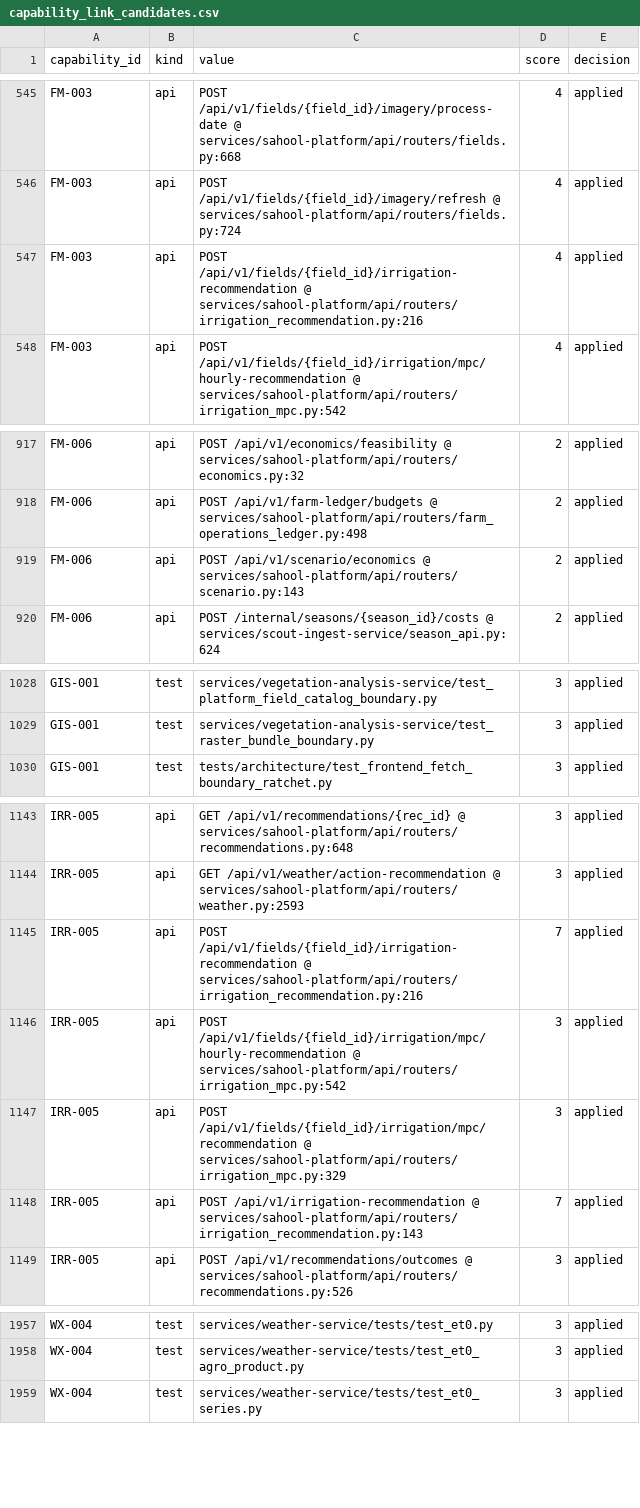
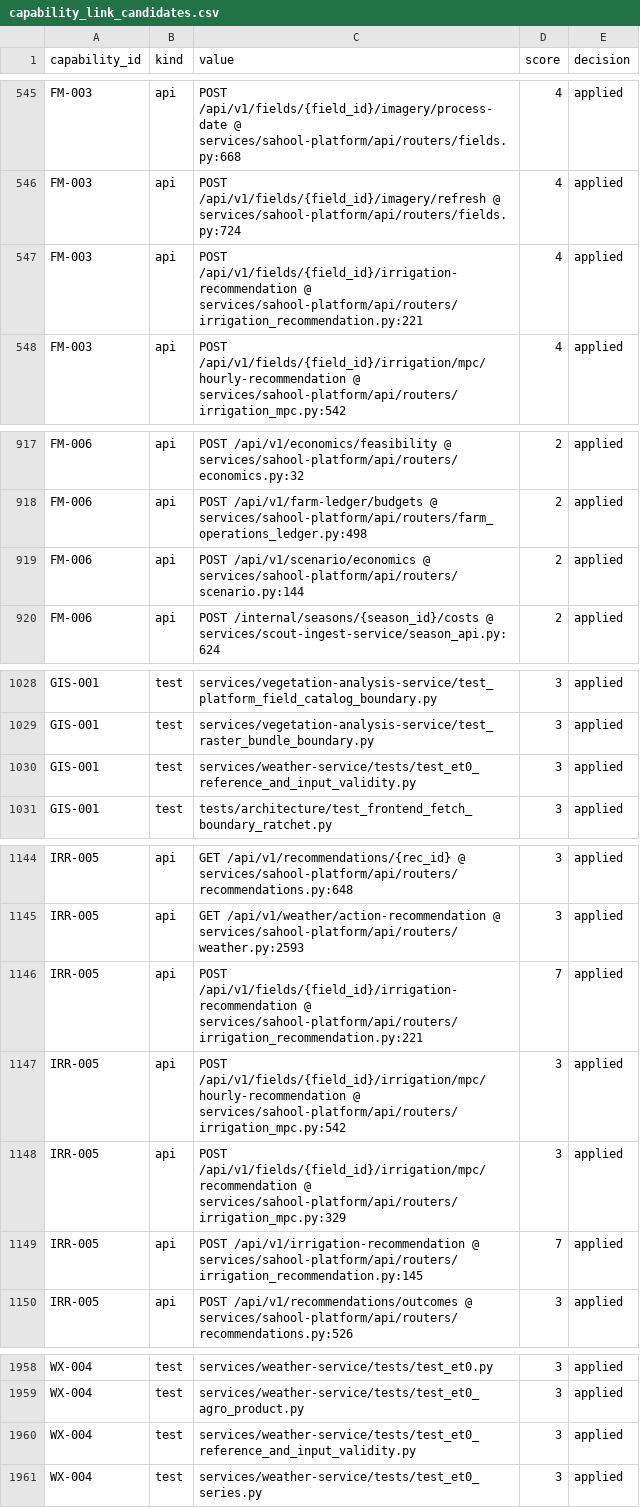
Before and after one commit to kafaat/ai_platform_complete_v2.0.0_enhanced, a CSV file: capabilities/generated/capability_link_candidates.csv, drawn as a sheet; only a part is shown, gaps mark what is left out; the diff covers the shown part only.

```diff
--- a/capabilities/generated/capability_link_candidates.csv
+++ b/capabilities/generated/capability_link_candidates.csv
@@ -546,3 +546,3 @@ FM-003,api,POST /api/v1/fields/{field_id}/imagery/process-date @ services/sahool
 FM-003,api,POST /api/v1/fields/{field_id}/imagery/refresh @ services/sahool-platform/api/routers/fields.py:724,4,applied
-FM-003,api,POST /api/v1/fields/{field_id}/irrigation-recommendation @ services/sahool-platform/api/routers/irrigation_recommendation.py:216,4,applied
+FM-003,api,POST /api/v1/fields/{field_id}/irrigation-recommendation @ services/sahool-platform/api/routers/irrigation_recommendation.py:221,4,applied
 FM-003,api,POST /api/v1/fields/{field_id}/irrigation/mpc/hourly-recommendation @ services/sahool-platform/api/routers/irrigation_mpc.py:542,4,applied
@@ -918,3 +918,3 @@ FM-006,api,POST /api/v1/economics/feasibility @ services/sahool-platform/api/rou
 FM-006,api,POST /api/v1/farm-ledger/budgets @ services/sahool-platform/api/routers/farm_operations_ledger.py:498,2,applied
-FM-006,api,POST /api/v1/scenario/economics @ services/sahool-platform/api/routers/scenario.py:143,2,applied
+FM-006,api,POST /api/v1/scenario/economics @ services/sahool-platform/api/routers/scenario.py:144,2,applied
 FM-006,api,POST /internal/seasons/{season_id}/costs @ services/scout-ingest-service/season_api.py:624,2,applied
@@ -1029,2 +1029,3 @@ GIS-001,test,services/vegetation-analysis-service/test_platform_field_catalog_bo
 GIS-001,test,services/vegetation-analysis-service/test_raster_bundle_boundary.py,3,applied
+GIS-001,test,services/weather-service/tests/test_et0_reference_and_input_validity.py,3,applied
 GIS-001,test,tests/architecture/test_frontend_fetch_boundary_ratchet.py,3,applied
@@ -1144,6 +1145,6 @@ IRR-005,api,GET /api/v1/recommendations/{rec_id} @ services/sahool-platform/api/
 IRR-005,api,GET /api/v1/weather/action-recommendation @ services/sahool-platform/api/routers/weather.py:2593,3,applied
-IRR-005,api,POST /api/v1/fields/{field_id}/irrigation-recommendation @ services/sahool-platform/api/routers/irrigation_recommendation.py:216,7,applied
+IRR-005,api,POST /api/v1/fields/{field_id}/irrigation-recommendation @ services/sahool-platform/api/routers/irrigation_recommendation.py:221,7,applied
 IRR-005,api,POST /api/v1/fields/{field_id}/irrigation/mpc/hourly-recommendation @ services/sahool-platform/api/routers/irrigation_mpc.py:542,3,applied
 IRR-005,api,POST /api/v1/fields/{field_id}/irrigation/mpc/recommendation @ services/sahool-platform/api/routers/irrigation_mpc.py:329,3,applied
-IRR-005,api,POST /api/v1/irrigation-recommendation @ services/sahool-platform/api/routers/irrigation_recommendation.py:143,7,applied
+IRR-005,api,POST /api/v1/irrigation-recommendation @ services/sahool-platform/api/routers/irrigation_recommendation.py:145,7,applied
 IRR-005,api,POST /api/v1/recommendations/outcomes @ services/sahool-platform/api/routers/recommendations.py:526,3,applied
@@ -1958,2 +1959,3 @@ WX-004,test,services/weather-service/tests/test_et0.py,3,applied
 WX-004,test,services/weather-service/tests/test_et0_agro_product.py,3,applied
+WX-004,test,services/weather-service/tests/test_et0_reference_and_input_validity.py,3,applied
 WX-004,test,services/weather-service/tests/test_et0_series.py,3,applied
```
Also changed, not shown: 1 edited cell elsewhere in this file, api_versioning_inventory.csv, capabilities/generated/capability_registry.csv, 55 other files.
